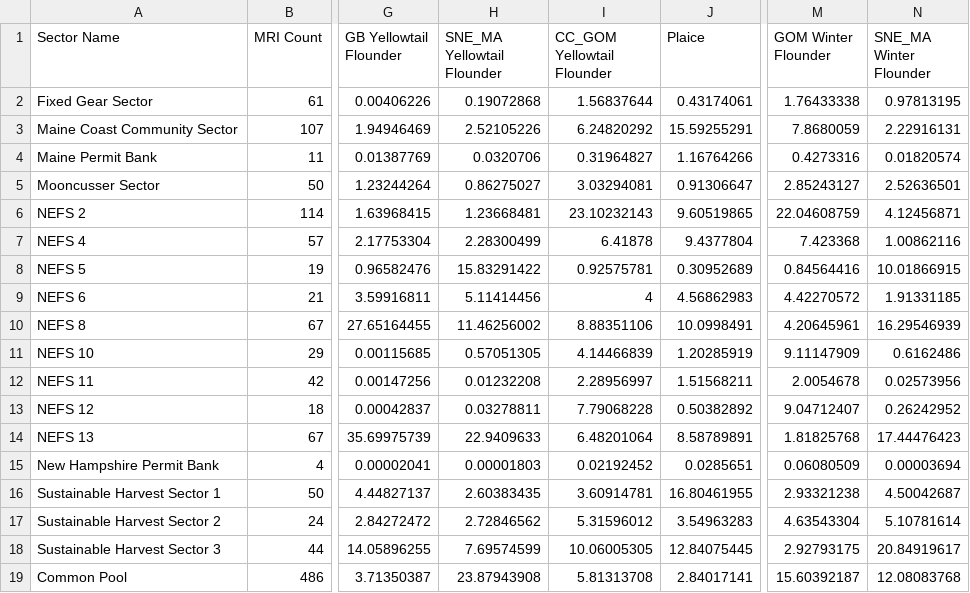
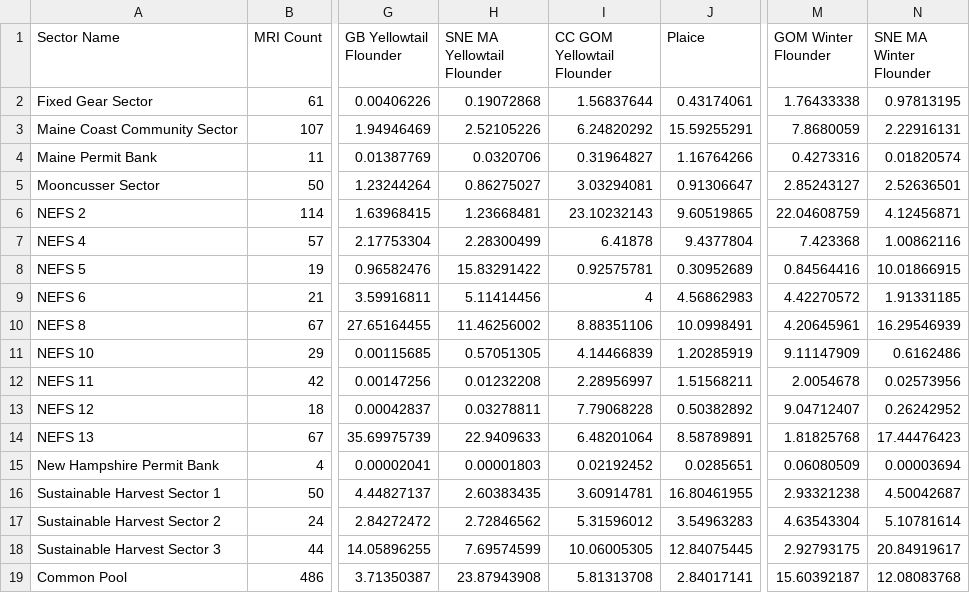
Before and after one commit to zoekitchel/cc_allocation, a CSV file: figures/input_figures/raw/nefmc_multispecies_2023_allocation.csv, drawn as a sheet; only a part is shown, gaps mark what is left out; the diff names each change by its address in the sheet, - before the commit and + after, or states it on an @@ line.

Commit message:
visualization for nefsc multispecies allocation

```diff
--- a/figures/input_figures/raw/nefmc_multispecies_2023_allocation.csv
+++ b/figures/input_figures/raw/nefmc_multispecies_2023_allocation.csv
-H1: SNE_MA Yellowtail Flounder
+H1: SNE MA Yellowtail Flounder
-I1: CC_GOM Yellowtail Flounder
+I1: CC GOM Yellowtail Flounder
-N1: SNE_MA Winter Flounder
+N1: SNE MA Winter Flounder
```
Also changed, not shown: 3 other files.
